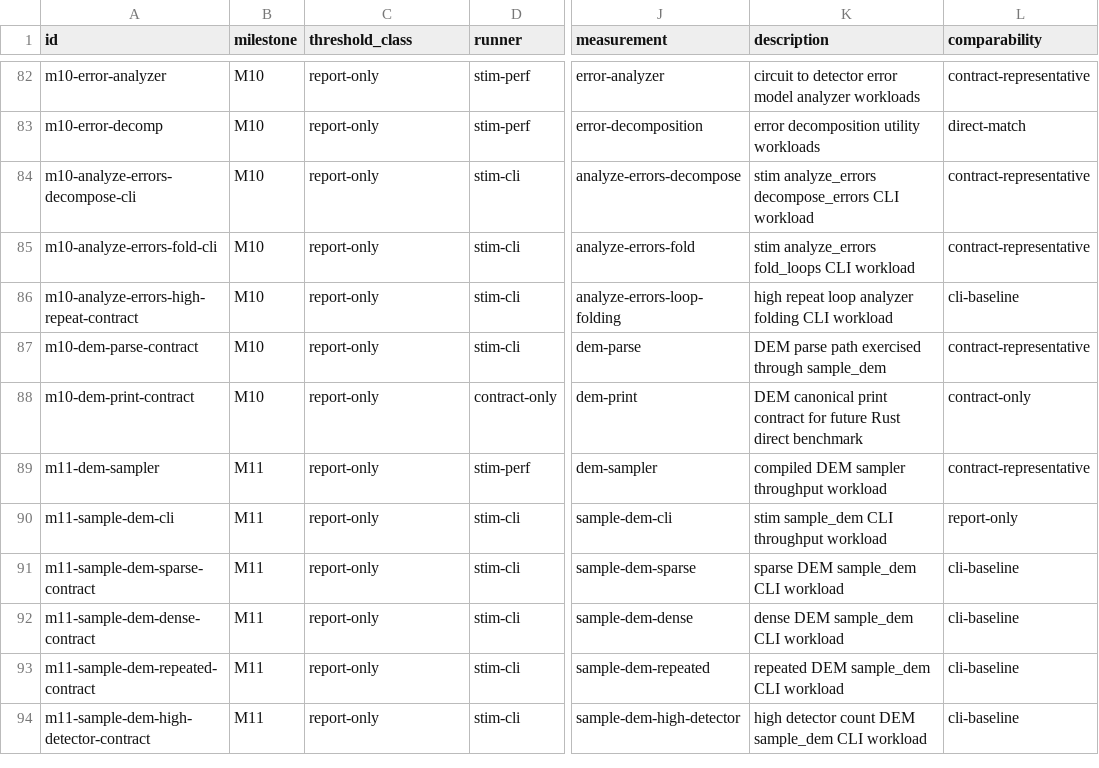
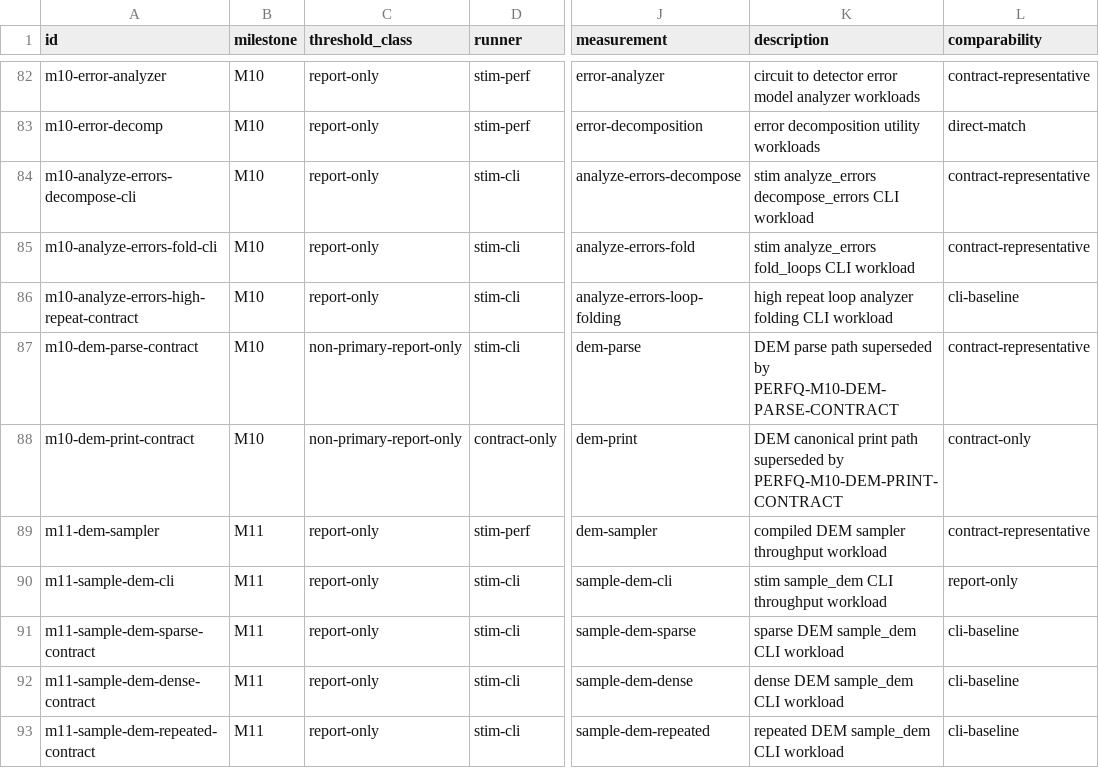
Before and after one commit to ifsheldon/Stab, a CSV file: benchmarks/manifest.csv, drawn as a sheet; only a part is shown, gaps mark what is left out; the shorter side is filled out with more unchanged rows; the diff names each change by its address in the sheet, - before the commit and + after, or states it on an @@ line.

Commit message:
chore(bench): retire legacy DEM timing guards
Use the replayed direct DEM parse and canonical-print completion receipts to retire only the asymmetric legacy parse threshold and the no-comparator print waiver from the primary matrix. Keep both legacy rows as explicit non-primary provenance and preserve both M12 memory baselines for PQ6.

```diff
--- a/benchmarks/manifest.csv
+++ b/benchmarks/manifest.csv
-C87:C88 (threshold_class): report-only
+C87:C88 (threshold_class): non-primary-report-only
-K87 (description): …parse path exercised through sample_dem
+K87 (description): …parse path superseded by PERFQ-M10-DEM-PARSE-CONTRACT
-K88 (description): …canonical print contract for future Rust direct benchmark
+K88 (description): …canonical print path superseded by PERFQ-M10-DEM-PRINT-CONTRACT
```
Also changed, not shown: 18 other files.
